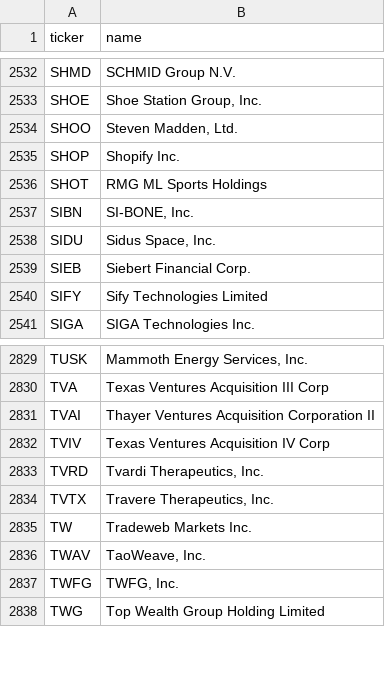
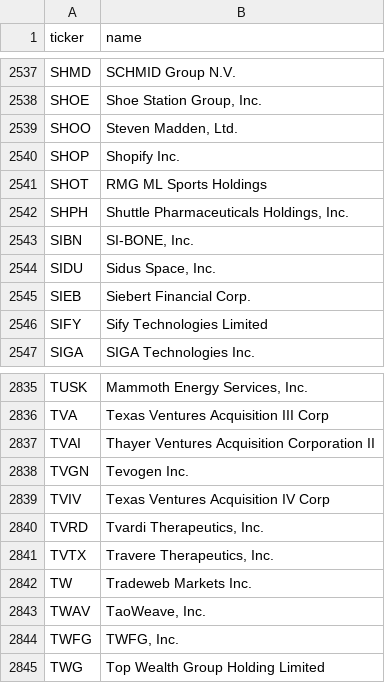
Before and after one commit to iamatownboy/make-own-money, a CSV file: data/universes/nasdaq_listed.csv, drawn as a sheet; only a part is shown, gaps mark what is left out; the diff covers the shown part only; the diff names each change by its address in the sheet, - before the commit and + after, or states it on an @@ line.

```diff
--- a/data/universes/nasdaq_listed.csv
+++ b/data/universes/nasdaq_listed.csv
+row 2542: SHPH | Shuttle Pharmaceuticals Holdings, Inc.
+row 2838: TVGN | Tevogen Inc.
```
Also changed, not shown: 5 added rows elsewhere in this file, 5 other files.
